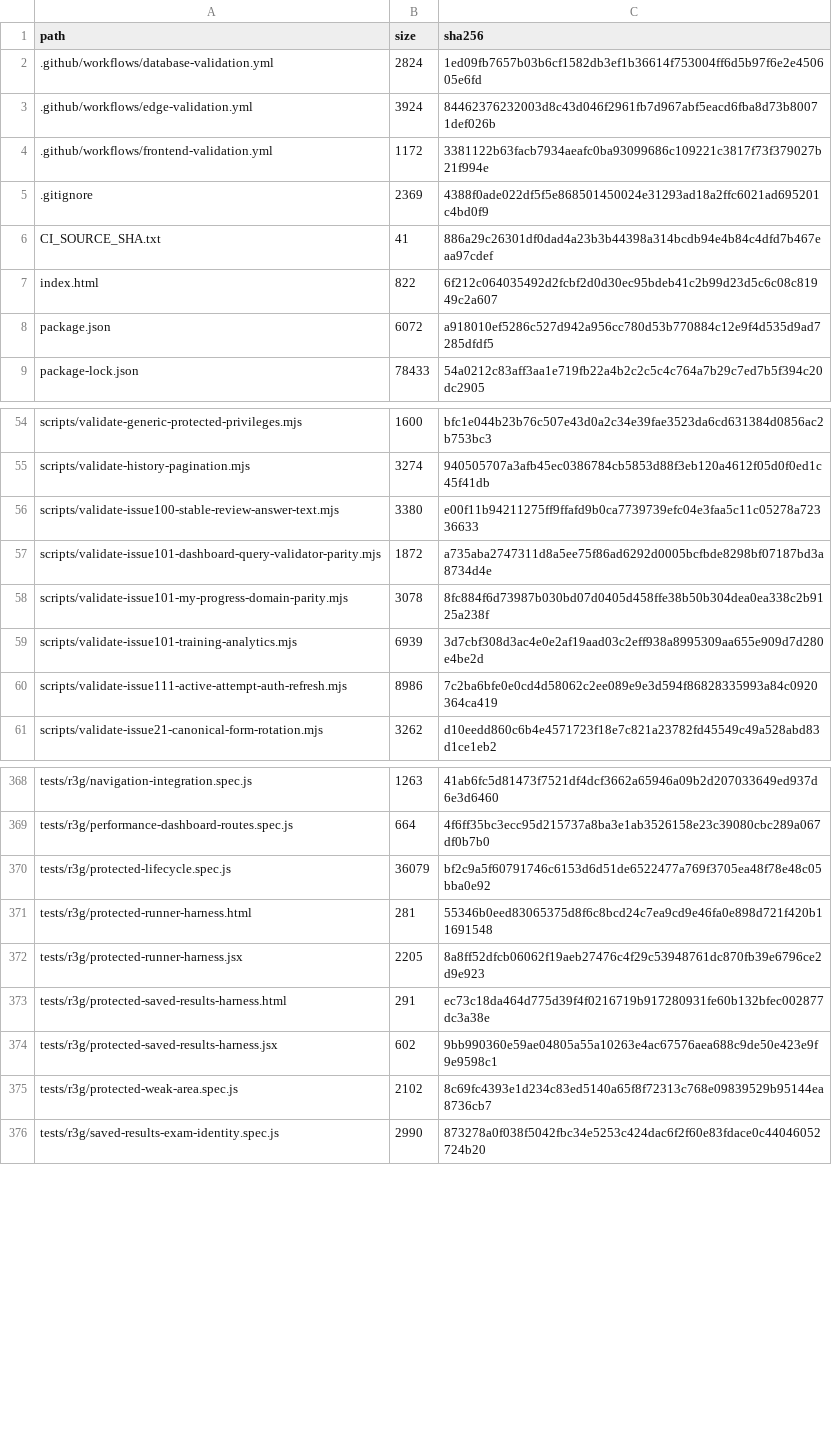
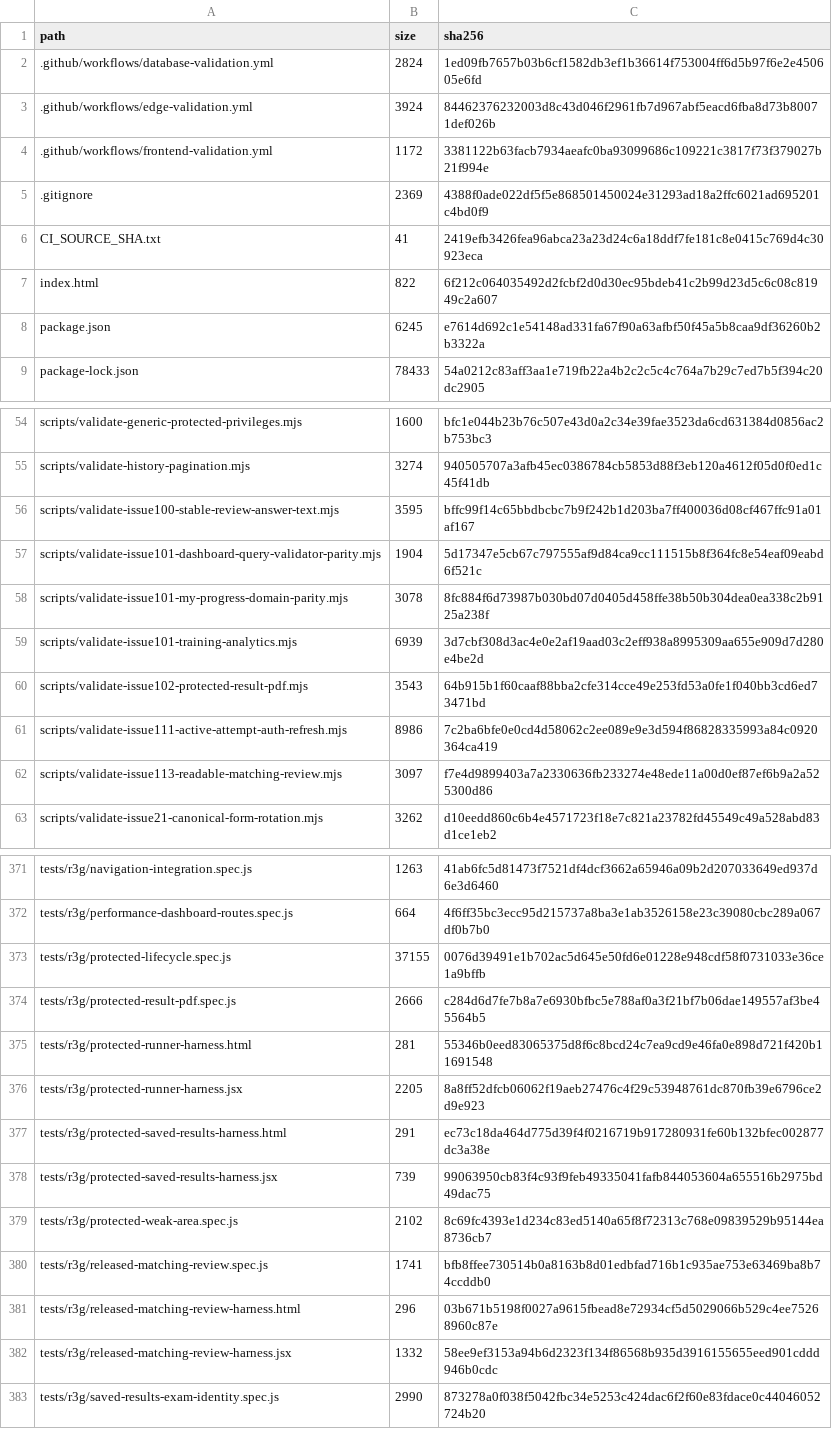
Before and after one commit to SAFFR0NM0NEY/cert-sim-platform-ci-public, a TSV file: CI_EXPORT_MANIFEST.tsv, drawn as a sheet; only a part is shown, gaps mark what is left out; the diff covers the shown part only.

Commit message:
ci: validate private source 9e0f293d8251

```diff
--- a/CI_EXPORT_MANIFEST.tsv
+++ b/CI_EXPORT_MANIFEST.tsv
@@ -5,5 +5,5 @@ path	size	sha256
 .gitignore	2369	4388f0ade022df5f5e868501450024e31293ad18a2ffc6021ad695201c4bd0f9
-CI_SOURCE_SHA.txt	41	886a29c26301df0dad4a23b3b44398a314bcdb94e4b84c4dfd7b467eaa97cdef
+CI_SOURCE_SHA.txt	41	2419efb3426fea96abca23a23d24c6a18ddf7fe181c8e0415c769d4c30923eca
 index.html	822	6f212c064035492d2fcbf2d0d30ec95bdeb41c2b99d23d5c6c08c81949c2a607
-package.json	6072	a918010ef5286c527d942a956cc780d53b770884c12e9f4d535d9ad7285dfdf5
+package.json	6245	e7614d692c1e54148ad331fa67f90a63afbf50f45a5b8caa9df36260b2b3322a
 package-lock.json	78433	54a0212c83aff3aa1e719fb22a4b2c2c5c4c764a7b29c7ed7b5f394c20dc2905
@@ -55,7 +55,9 @@ scripts/validate-generic-protected-privileges.mjs	1600	bfc1e044b23b76c507e43d0a2
 scripts/validate-history-pagination.mjs	3274	940505707a3afb45ec0386784cb5853d88f3eb120a4612f05d0f0ed1c45f41db
-scripts/validate-issue100-stable-review-answer-text.mjs	3380	e00f11b94211275ff9ffafd9b0ca7739739efc04e3faa5c11c05278a72336633
-scripts/validate-issue101-dashboard-query-validator-parity.mjs	1872	a735aba2747311d8a5ee75f86ad6292d0005bcfbde8298bf07187bd3a8734d4e
+scripts/validate-issue100-stable-review-answer-text.mjs	3595	bffc99f14c65bbdbcbc7b9f242b1d203ba7ff400036d08cf467ffc91a01af167
+scripts/validate-issue101-dashboard-query-validator-parity.mjs	1904	5d17347e5cb67c797555af9d84ca9cc111515b8f364fc8e54eaf09eabd6f521c
 scripts/validate-issue101-my-progress-domain-parity.mjs	3078	8fc884f6d73987b030bd07d0405d458ffe38b50b304dea0ea338c2b9125a238f
 scripts/validate-issue101-training-analytics.mjs	6939	3d7cbf308d3ac4e0e2af19aad03c2eff938a8995309aa655e909d7d280e4be2d
+scripts/validate-issue102-protected-result-pdf.mjs	3543	64b915b1f60caaf88bba2cfe314cce49e253fd53a0fe1f040bb3cd6ed73471bd
 scripts/validate-issue111-active-attempt-auth-refresh.mjs	8986	7c2ba6bfe0e0cd4d58062c2ee089e9e3d594f86828335993a84c0920364ca419
+scripts/validate-issue113-readable-matching-review.mjs	3097	f7e4d9899403a7a2330636fb233274e48ede11a00d0ef87ef6b9a2a525300d86
 scripts/validate-issue21-canonical-form-rotation.mjs	3262	d10eedd860c6b4e4571723f18e7c821a23782fd45549c49a528abd83d1ce1eb2
@@ -369,3 +372,4 @@ tests/r3g/navigation-integration.spec.js	1263	41ab6fc5d81473f7521df4dcf3662a6594
 tests/r3g/performance-dashboard-routes.spec.js	664	4f6ff35bc3ecc95d215737a8ba3e1ab3526158e23c39080cbc289a067df0b7b0
-tests/r3g/protected-lifecycle.spec.js	36079	bf2c9a5f60791746c6153d6d51de6522477a769f3705ea48f78e48c05bba0e92
+tests/r3g/protected-lifecycle.spec.js	37155	0076d39491e1b702ac5d645e50fd6e01228e948cdf58f0731033e36ce1a9bffb
+tests/r3g/protected-result-pdf.spec.js	2666	c284d6d7fe7b8a7e6930bfbc5e788af0a3f21bf7b06dae149557af3be45564b5
 tests/r3g/protected-runner-harness.html	281	55346b0eed83065375d8f6c8bcd24c7ea9cd9e46fa0e898d721f420b11691548
@@ -373,4 +377,7 @@ tests/r3g/protected-runner-harness.jsx	2205	8a8ff52dfcb06062f19aeb27476c4f29c539
 tests/r3g/protected-saved-results-harness.html	291	ec73c18da464d775d39f4f0216719b917280931fe60b132bfec002877dc3a38e
-tests/r3g/protected-saved-results-harness.jsx	602	9bb990360e59ae04805a55a10263e4ac67576aea688c9de50e423e9f9e9598c1
+tests/r3g/protected-saved-results-harness.jsx	739	99063950cb83f4c93f9feb49335041fafb844053604a655516b2975bd49dac75
 tests/r3g/protected-weak-area.spec.js	2102	8c69fc4393e1d234c83ed5140a65f8f72313c768e09839529b95144ea8736cb7
+tests/r3g/released-matching-review.spec.js	1741	bfb8ffee730514b0a8163b8d01edbfad716b1c935ae753e63469ba8b74ccddb0
+tests/r3g/released-matching-review-harness.html	296	03b671b5198f0027a9615fbead8e72934cf5d5029066b529c4ee75268960c87e
+tests/r3g/released-matching-review-harness.jsx	1332	58ee9ef3153a94b6d2323f134f86568b935d3916155655eed901cddd946b0cdc
 tests/r3g/saved-results-exam-identity.spec.js	2990	873278a0f038f5042fbc34e5253c424dac6f2f60e83fdace0c44046052724b20
```
Also changed, not shown: 1 added row and 12 edited cells elsewhere in this file, 16 other files.
